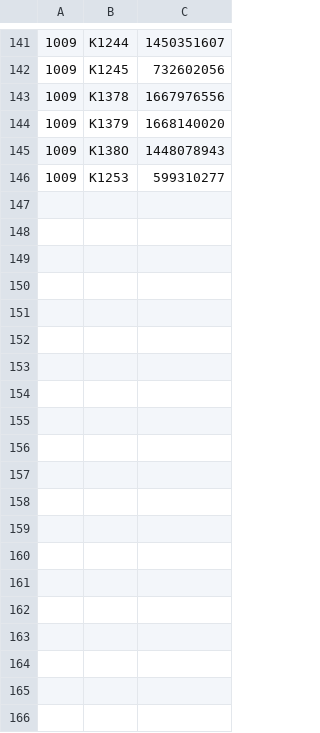
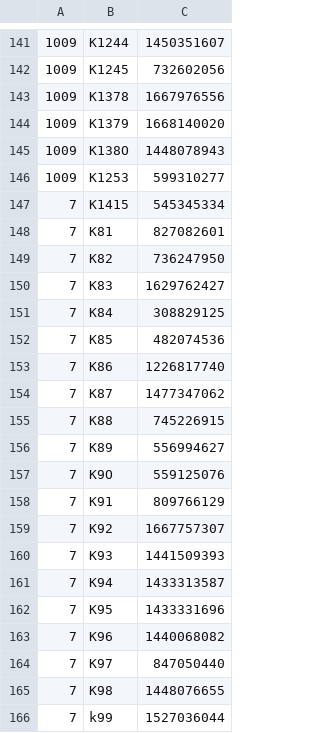
Before and after one commit to dalcomsolution/cms-redirection-pages, a CSV file: teamviewer.csv, drawn as a sheet; only a part is shown, gaps mark what is left out.

Commit message:
Update teamviewer.csv

```diff
--- a/teamviewer.csv
+++ b/teamviewer.csv
@@ -146 +146,21 @@
 1009,K1253,599310277
+7,K1415,545345334
+7,K81,827082601
+7,K82,736247950
+7,K83,1629762427
+7,K84,308829125
+7,K85,482074536
+7,K86,1226817740
+7,K87,1477347062
+7,K88,745226915
+7,K89,556994627
+7,K9O,559125076
+7,K91,809766129
+7,K92,1667757307
+7,K93,1441509393
+7,K94,1433313587
+7,K95,1433331696
+7,K96,1440068082
+7,K97,847050440
+7,K98,1448076655
+7,k99,1527036044
```
